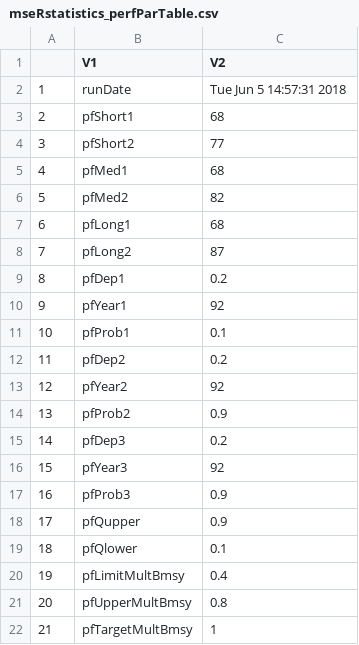
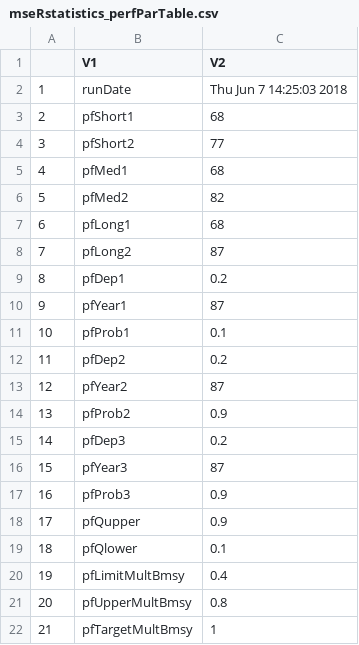
Before and after one commit to mseR-code/mseRmfleet, a CSV file: mserproject/statistics/mseRstatistics_perfParTable.csv, drawn as a sheet.

```diff
--- a/mserproject/statistics/mseRstatistics_perfParTable.csv
+++ b/mserproject/statistics/mseRstatistics_perfParTable.csv
@@ -1,3 +1,3 @@
 "","V1","V2"
-"1","runDate","Tue Jun  5 14:57:31 2018"
+"1","runDate","Thu Jun  7 14:25:03 2018"
 "2","pfShort1","68"
@@ -9,9 +9,9 @@
 "8","pfDep1","0.2"
-"9","pfYear1","92"
+"9","pfYear1","87"
 "10","pfProb1","0.1"
 "11","pfDep2","0.2"
-"12","pfYear2","92"
+"12","pfYear2","87"
 "13","pfProb2","0.9"
 "14","pfDep3","0.2"
-"15","pfYear3","92"
+"15","pfYear3","87"
 "16","pfProb3","0.9"
```
Also changed, not shown: mserproject/statistics/SOG_HerringObjectiveTable.csv, mserproject/statistics/mseRstatistics_perfTable1.csv, 4 other files.
